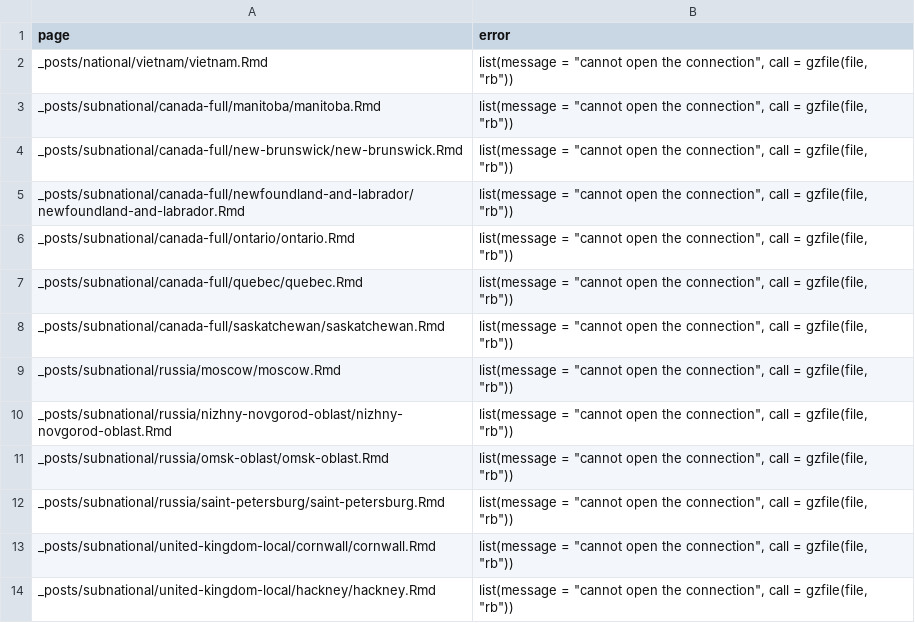
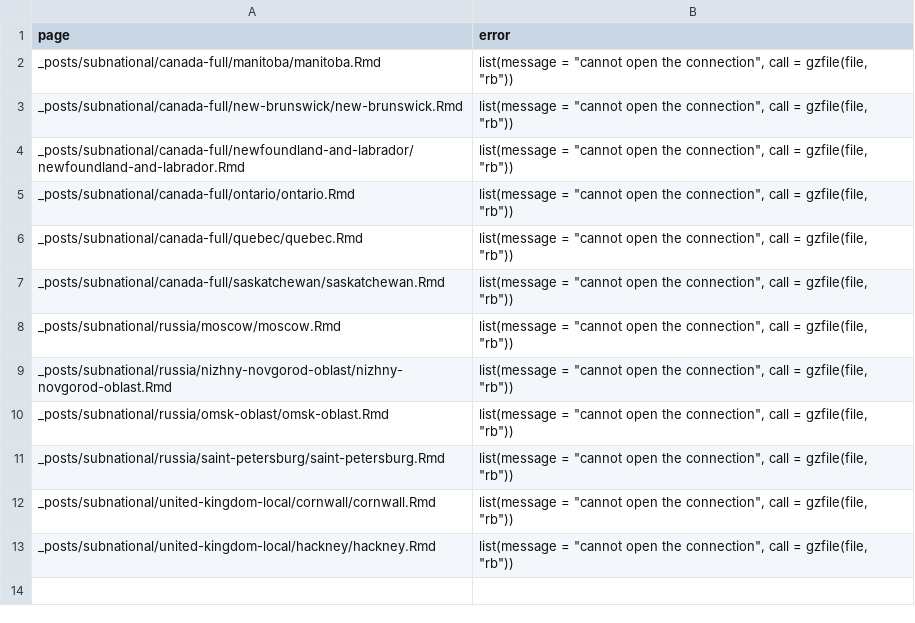
Before and after one commit to dmvol81/covid, a CSV file: logs/render_failure.csv, drawn as a sheet; the diff names each change by its address in the sheet, - before the commit and + after, or states it on an @@ line.

```diff
--- a/logs/render_failure.csv
+++ b/logs/render_failure.csv
-row 2: _posts/national/vietnam/vietnam.Rmd | list(message = "cannot open the connection", call = gzfile(file, "rb"))
```
Also changed, not shown: 2 other files.
